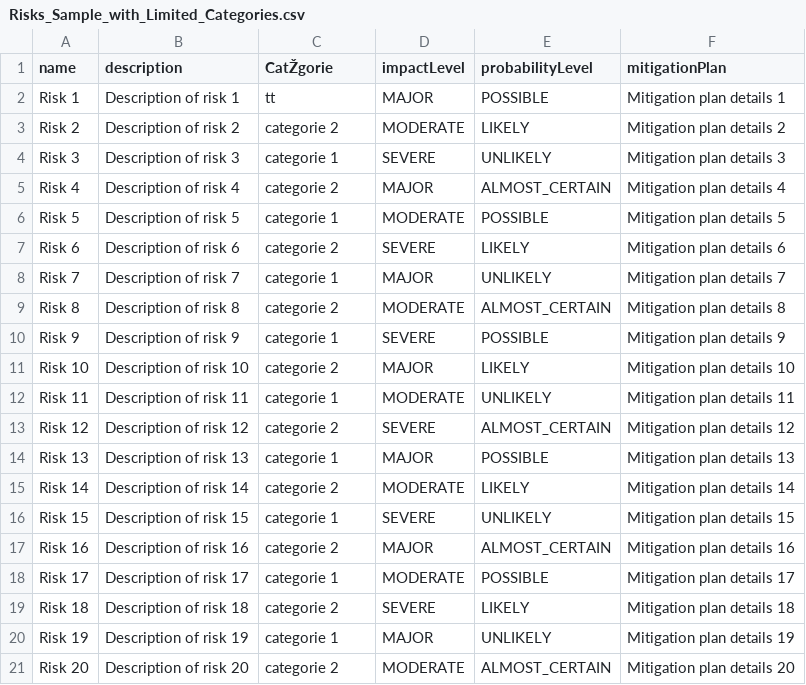
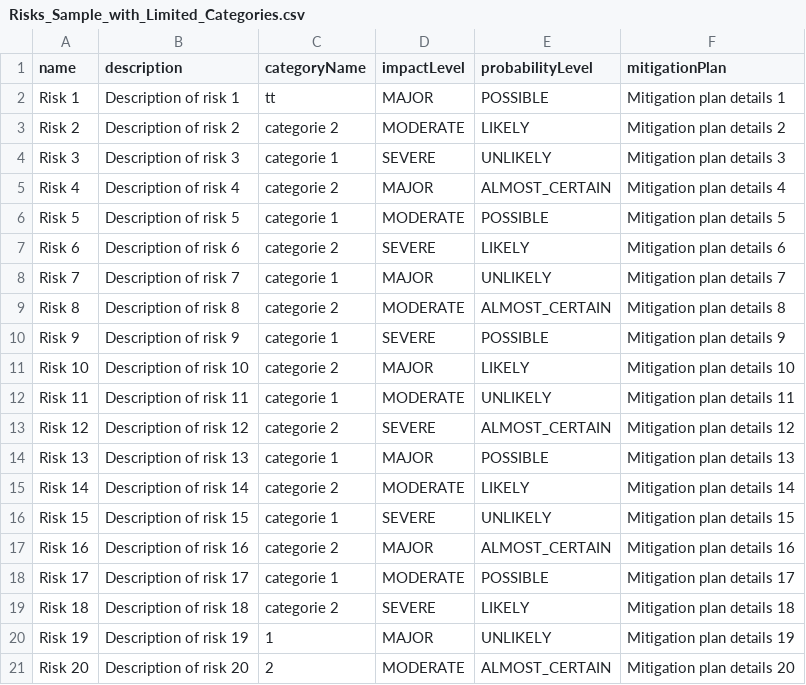
Before and after one commit to SOYOUZ69/sentinelrisk-norust, a CSV file: Risks_Sample_with_Limited_Categories.csv, drawn as a sheet; the diff names each change by its address in the sheet, - before the commit and + after, or states it on an @@ line.

```diff
--- a/Risks_Sample_with_Limited_Categories.csv
+++ b/Risks_Sample_with_Limited_Categories.csv
-C1: CatŽgorie
+C1: categoryName
-C20 (categoryName): categorie 1
+C20 (categoryName): 1
-C21 (categoryName): categorie 2
+C21 (categoryName): 2
```
Also changed, not shown: 6 other files.
